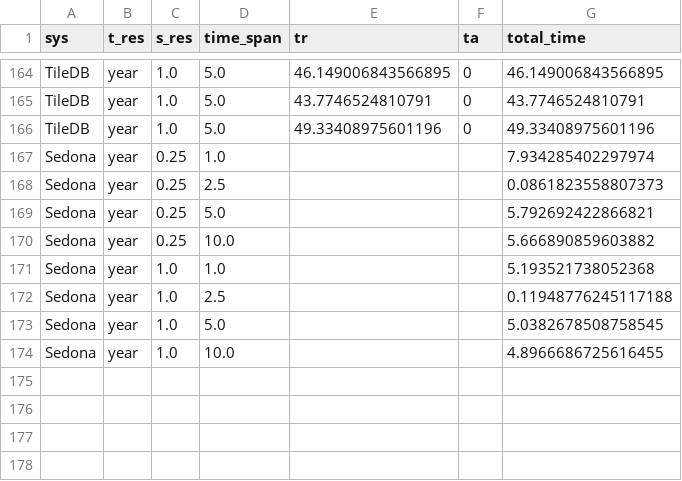
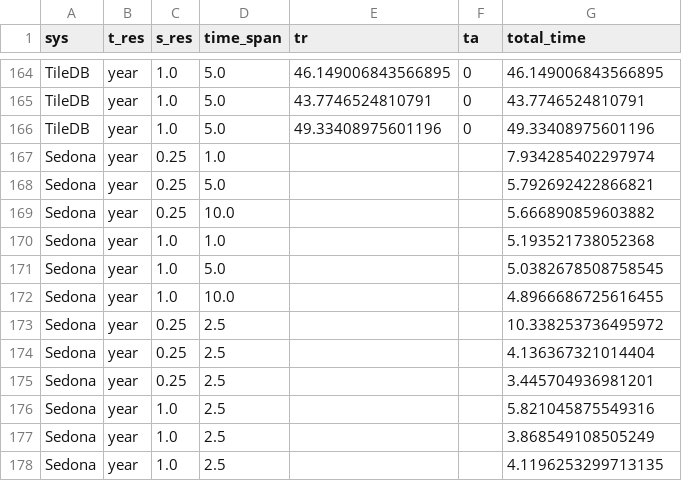
Before and after one commit to iharp3/sedona_experiments, a CSV file: results/all_heatmap_10yrs.csv, drawn as a sheet; only a part is shown, gaps mark what is left out.

Commit message:
rerun heatmap

```diff
--- a/results/all_heatmap_10yrs.csv
+++ b/results/all_heatmap_10yrs.csv
@@ -167,3 +167,2 @@ TileDB,year,1.0,5.0,49.33408975601196,0,49.33408975601196
 Sedona,year,0.25,1.0,,,7.934285402297974
-Sedona,year,0.25,2.5,,,0.0861823558807373
 Sedona,year,0.25,5.0,,,5.792692422866821
@@ -171,4 +170,9 @@ Sedona,year,0.25,10.0,,,5.666890859603882
 Sedona,year,1.0,1.0,,,5.193521738052368
-Sedona,year,1.0,2.5,,,0.11948776245117188
 Sedona,year,1.0,5.0,,,5.0382678508758545
 Sedona,year,1.0,10.0,,,4.8966686725616455
+Sedona,year,0.25,2.5,,,10.338253736495972
+Sedona,year,0.25,2.5,,,4.136367321014404
+Sedona,year,0.25,2.5,,,3.445704936981201
+Sedona,year,1.0,2.5,,,5.821045875549316
+Sedona,year,1.0,2.5,,,3.868549108505249
+Sedona,year,1.0,2.5,,,4.1196253299713135
```
Also changed, not shown: 7 other files.
